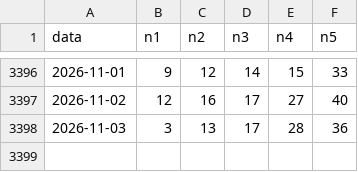
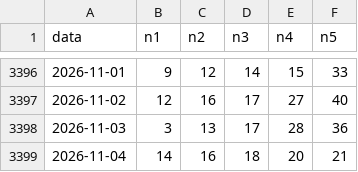
Before and after one commit to jamesnuvola/vincicasa-lab, a CSV file: data/storico_daily.csv, drawn as a sheet; only a part is shown, gaps mark what is left out.

```diff
--- a/data/storico_daily.csv
+++ b/data/storico_daily.csv
@@ -3398 +3398,2 @@ data,n1,n2,n3,n4,n5
 2026-11-03,3,13,17,28,36
+2026-11-04,14,16,18,20,21
```
Also changed, not shown: 1 other file.
